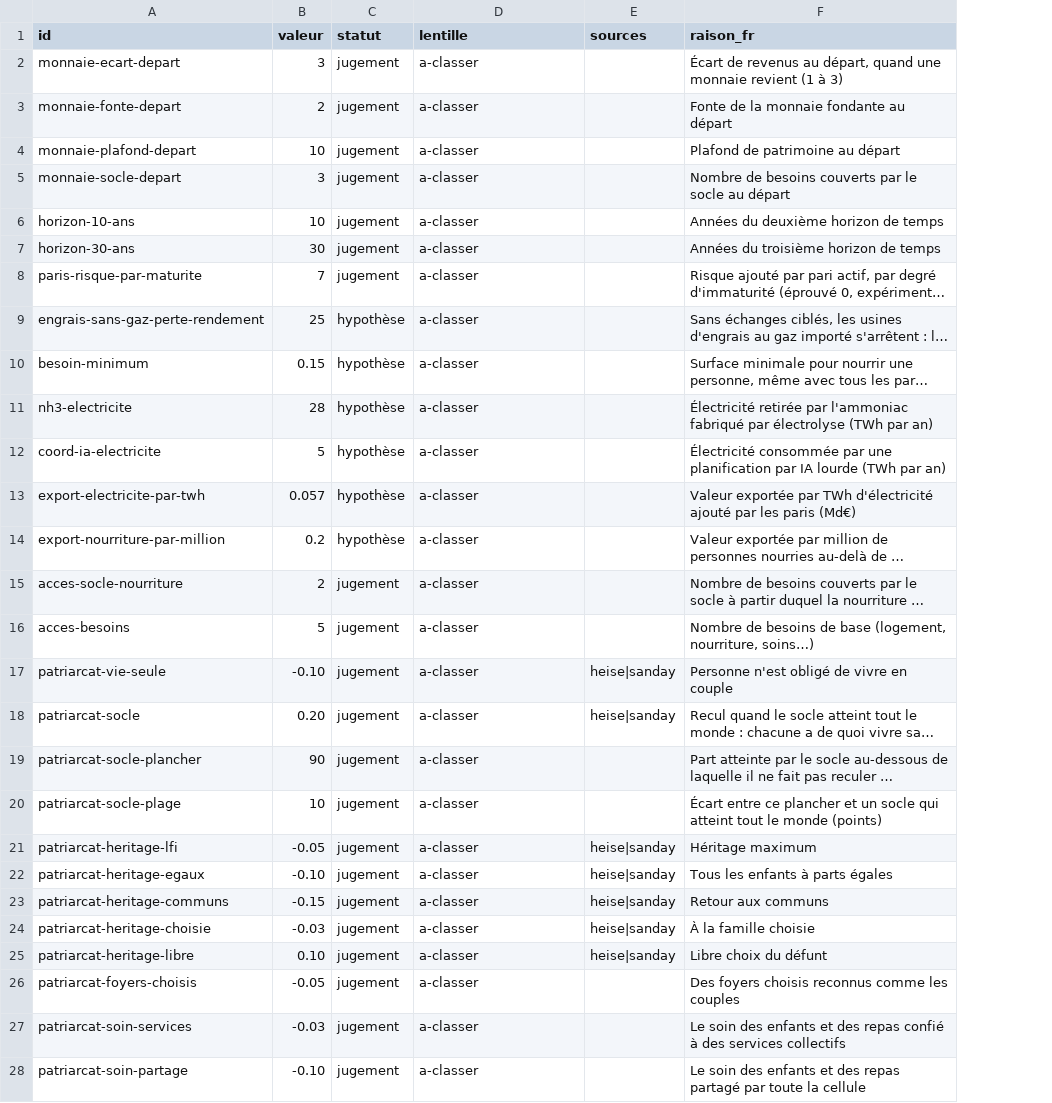
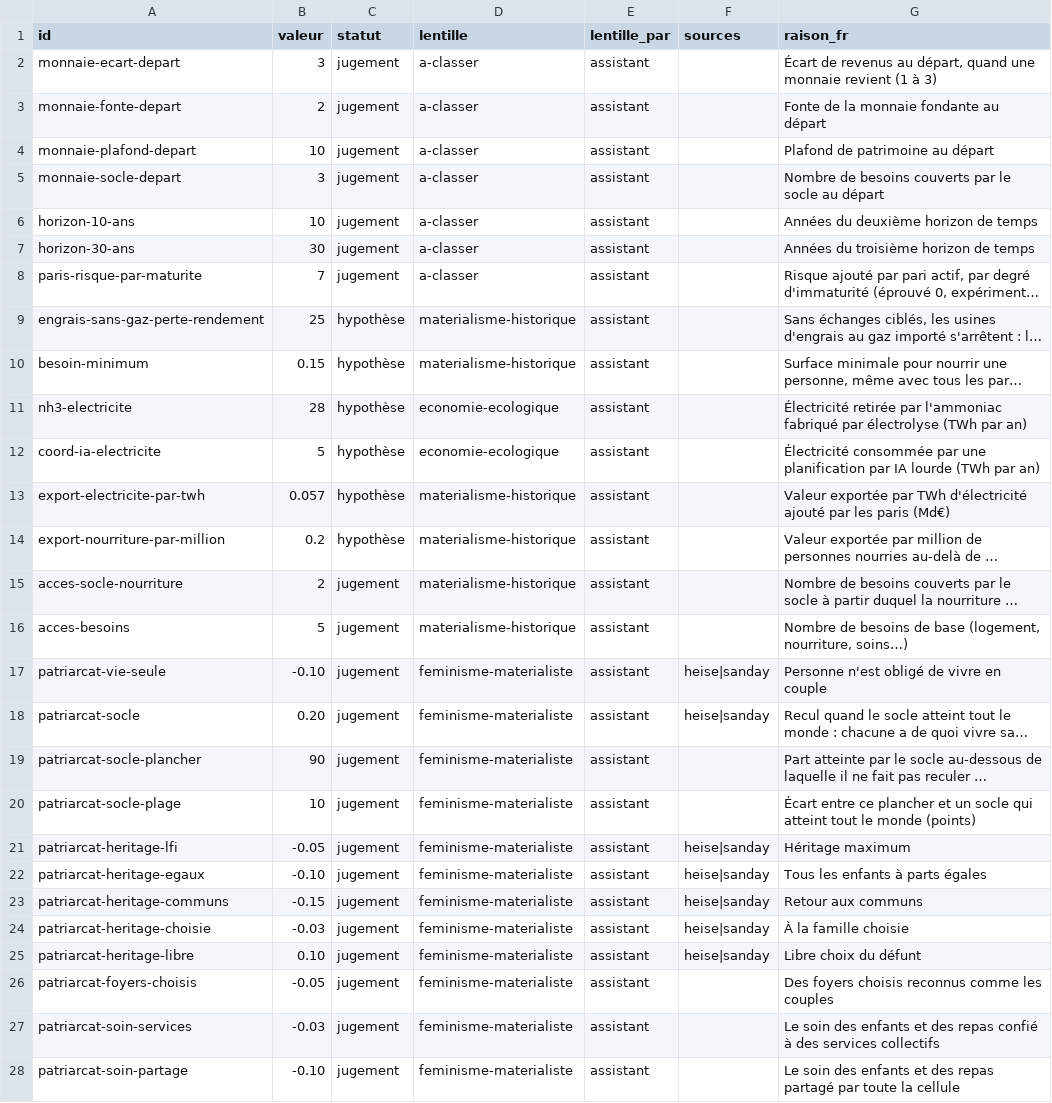
Before and after one commit to labo-de-la-bande/labo-de-la-bande.github.io, a CSV file: data/coefficients.csv, drawn as a sheet; only a part is shown; long unchanged cells end in …; the diff covers the shown part only; the diff names each change by its address in the sheet, - before the commit and + after, or states it on an @@ line.

```diff
--- a/data/coefficients.csv
+++ b/data/coefficients.csv
+column E (lentille_par), rows 2-28: all assistant
-D9:D10 (lentille): a-classer
+D9:D10 (lentille): materialisme-historique
-D11:D12 (lentille): a-classer
+D11:D12 (lentille): economie-ecologique
-D13:D16 (lentille): a-classer
+D13:D16 (lentille): materialisme-historique
-D17:D28 (lentille): a-classer
+D17:D28 (lentille): feminisme-materialiste
```
Also changed, not shown: 5 added rows and 84 edited cells elsewhere in this file, data/lentilles.csv, data/liens.csv, 29 other files.
